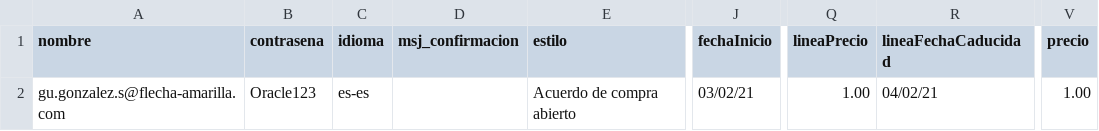
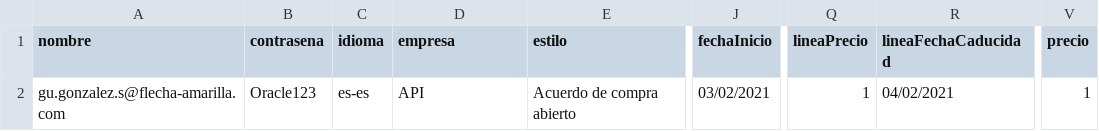
Before and after one commit to leonverde1987/GFA_PO_Compras, a CSV file: configuracion/datos/PO_compras/acuerdos_proveedor/dt_17306.csv, drawn as a sheet; only a part is shown, gaps mark what is left out; the diff names each change by its address in the sheet, - before the commit and + after, or states it on an @@ line.

Commit message:
Merge origin/master into Gaby_AP_v_3
Conflicts:
	configuracion/configuracion.properties
	configuracion/datos/ap_cuentas_x_pagar/gestionar_juegos_distribuciones/dt_25665.csv
	configuracion/uielements/gestionarFacturas.properties
	configuracion/uielements/menusNavegador.properties
	configuracion/uielements/proveedorCompras.properties
	src/test/java/SpiraRun/RunGrid.java
	src/test/java/TestCases/APCatalogoProveedores.java
	src/test/java/TestCases/APControlarPeriodo.java
	src/test/java/TestCases/APGestionPagos.java
	src/test/java/TestCases/APRecibirProcesarFactura.java
	src/test/java/steps/GenericSteps.java
	src/test/java/steps/GestionarFacturasSteps.java
	src/test/java/steps/MenusNavegadorSteps.java

```diff
--- a/configuracion/datos/PO_compras/acuerdos_proveedor/dt_17306.csv
+++ b/configuracion/datos/PO_compras/acuerdos_proveedor/dt_17306.csv
-D1: msj_confirmacion
+D1: empresa
-D2 (empresa): (empty)
+D2 (empresa): API
-J2 (fechaInicio): 03/02/21
+J2 (fechaInicio): 03/02/2021
-Q2 (lineaPrecio): 1.00
+Q2 (lineaPrecio): 1
-R2 (lineaFechaCaducidad): 04/02/21
+R2 (lineaFechaCaducidad): 04/02/2021
-V2 (precio): 1.00
+V2 (precio): 1
```
Also changed, not shown: 17 other files.
